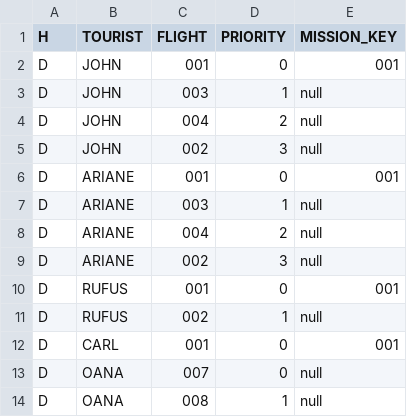
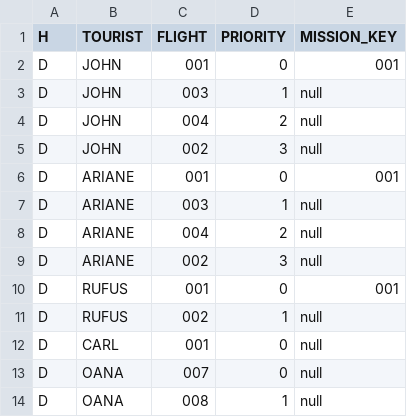
Before and after one commit to john-orr/kerbal-space-tourism, a CSV file: database/tourist_itinerary.csv, drawn as a sheet.

Commit message:
fix bug where passengers wouldn't be removed from mission when selected

```diff
--- a/database/tourist_itinerary.csv
+++ b/database/tourist_itinerary.csv
@@ -11,3 +11,3 @@ D,RUFUS,001,0,001
 D,RUFUS,002,1,null
-D,CARL,001,0,001
+D,CARL,001,0,null
 D,OANA,007,0,null
```
Also changed, not shown: 3 other files.
